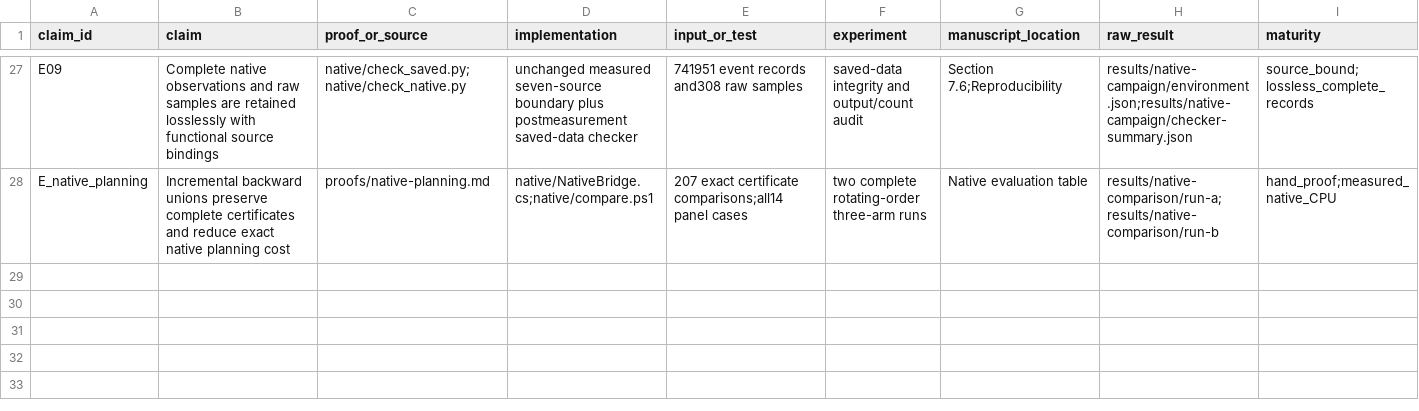
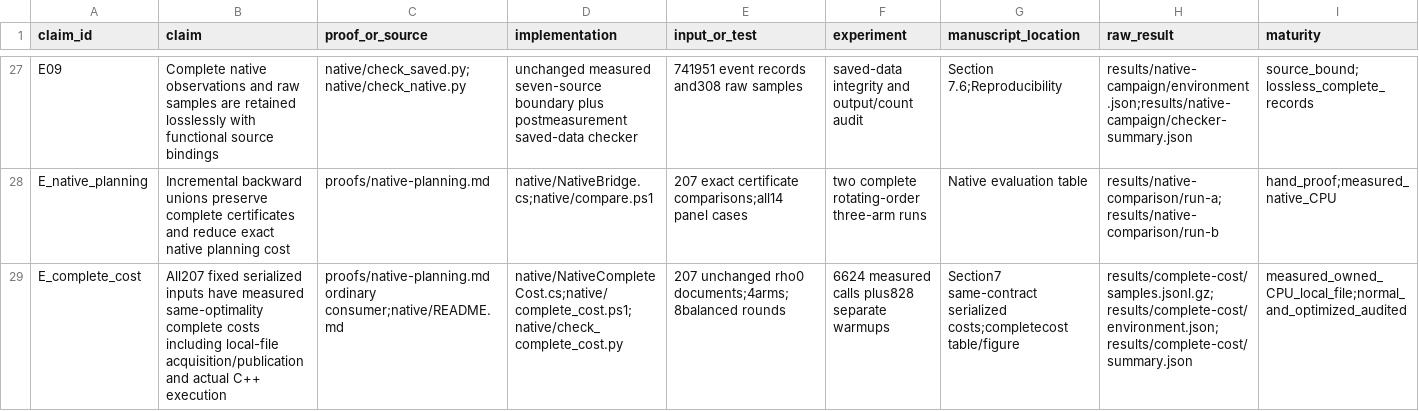
Before and after one commit to Haoyi-Zhang/PageReuse, a CSV file: claim_evidence_ledger.csv, drawn as a sheet; only a part is shown, gaps mark what is left out; rows hold the shown columns only; the diff names each change by its address in the sheet, - before the commit and + after, or states it on an @@ line.

Commit message:
Align executable artifact, evidence and documentation

```diff
--- a/claim_evidence_ledger.csv
+++ b/claim_evidence_ledger.csv
+row 29: E_complete_cost | All207 fixed serialized inputs have measured same-optimality complete costs including local-file acquisition/publication and actual C++ execution | proofs/native-planning.md ordinary consumer;native/README.md | native/NativeCompleteCost.cs;native/complete_cost.ps1;native/check_complete_cost.py | 207 unchanged rho0 documents;4arms;8balanced rounds | 6624 measured calls plus828 separate warmups | Section7 same-contract serialized costs;completecost table/figure | results/complete-cost/samples.jsonl.gz;results/complete-cost/environment.json;results/complete-cost/summary.json | measured_owned_CPU_local_file;normal_and_optimized_audited
```
Also changed, not shown: 45 other files.
